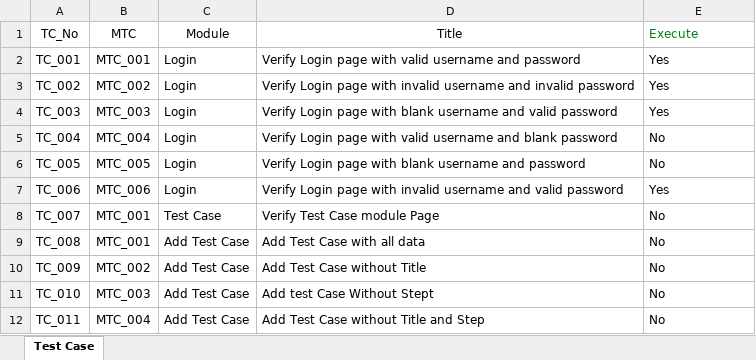
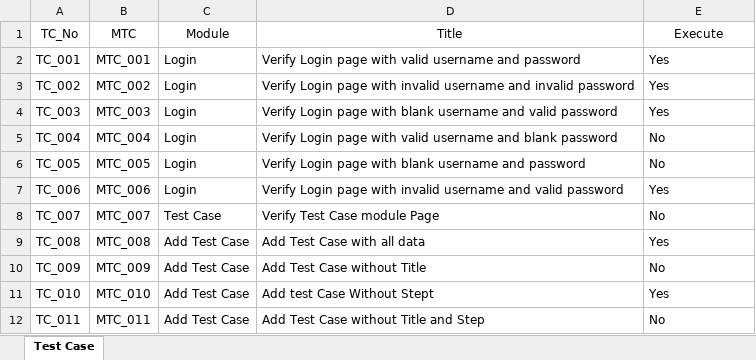
Before and after one commit to YogeshShahBAPS/ALM, an Excel workbook: utilities/Test_Case.xlsx, sheet Test Case, drawn as a sheet; values as stored, in another font and other column widths than the file's, no borders; the diff names each change by its address in the sheet, - before the commit and + after, or states it on an @@ line.

```diff
--- a/utilities/Test_Case.xlsx (sheet Test Case)
+++ b/utilities/Test_Case.xlsx (sheet Test Case)
@@ E1 text colour: #067D17 → black, alignment: left → center @@
-B8 (MTC): MTC_001
+B8 (MTC): MTC_007
-B9 (MTC): MTC_001
+B9 (MTC): MTC_008
-E9 (Execute): No
+E9 (Execute): Yes
-B10 (MTC): MTC_002
+B10 (MTC): MTC_009
-B11 (MTC): MTC_003
+B11 (MTC): MTC_010
-E11 (Execute): No
+E11 (Execute): Yes
-B12 (MTC): MTC_004
+B12 (MTC): MTC_011
```
Also changed, not shown: utilities/ALM_Data.xlsx, 4 other files.
